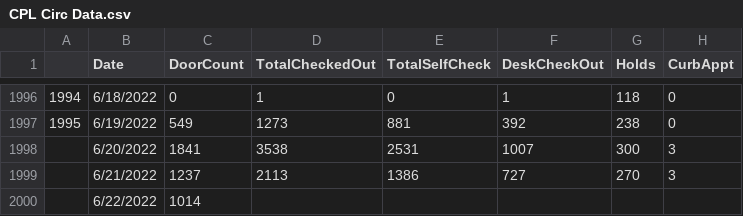
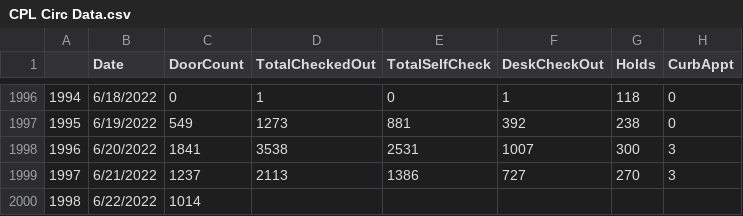
Before and after one commit to CPLInformationTechnology/CPLCircShinyDashboardData, a CSV file: CPL Circ Data.csv, drawn as a sheet; only a part is shown, gaps mark what is left out; the diff names each change by its address in the sheet, - before the commit and + after, or states it on an @@ line.

Commit message:
Update CPL Circ Data.csv

```diff
--- a/CPL Circ Data.csv
+++ b/CPL Circ Data.csv
-A1998: (empty)
+A1998: 1996
-A1999: (empty)
+A1999: 1997
-A2000: (empty)
+A2000: 1998
```
